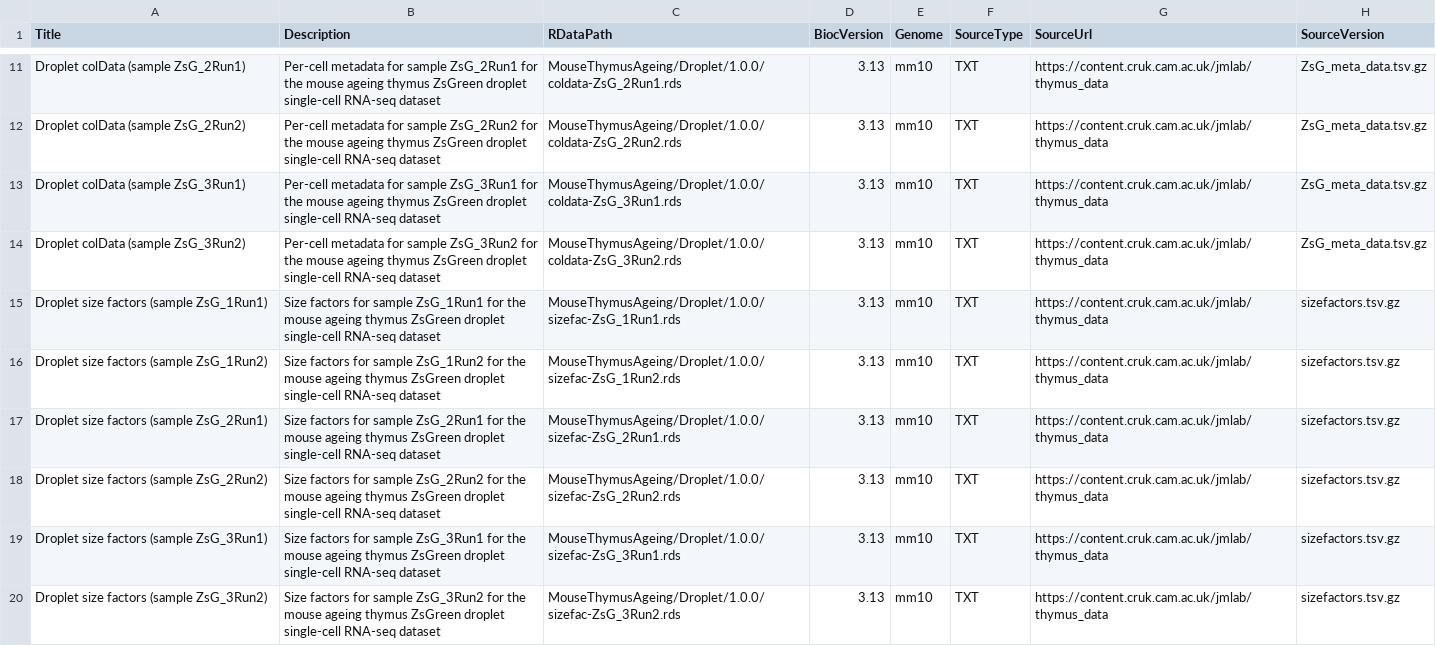
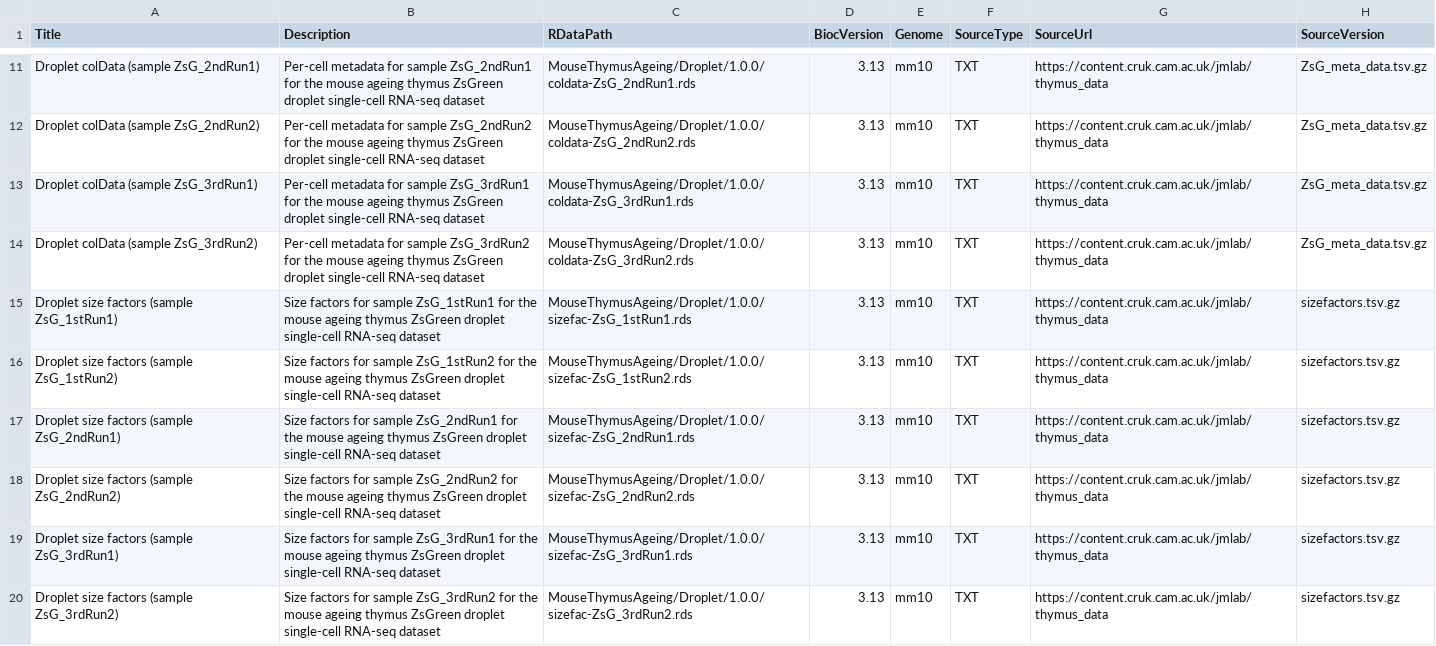
Before and after one commit to bioc/MouseThymusAgeing, a CSV file: inst/extdata/metadata-Droplet.csv, drawn as a sheet; only a part is shown, gaps mark what is left out; the diff covers the shown part only; the diff names each change by its address in the sheet, - before the commit and + after, or states it on an @@ line.

Commit message:
fix droplet meta-data to match filenames nomenclature

```diff
--- a/inst/extdata/metadata-Droplet.csv
+++ b/inst/extdata/metadata-Droplet.csv
-A11 (Title): Droplet colData (sample ZsG_2Run1)
+A11 (Title): Droplet colData (sample ZsG_2ndRun1)
-B11 (Description): …for sample ZsG_2Run1 for the…
+B11 (Description): …for sample ZsG_2ndRun1 for the…
-C11 (RDataPath): MouseThymusAgeing/Droplet/1.0.0/coldata-ZsG_2Run1.rds
+C11 (RDataPath): MouseThymusAgeing/Droplet/1.0.0/coldata-ZsG_2ndRun1.rds
-A12 (Title): Droplet colData (sample ZsG_2Run2)
+A12 (Title): Droplet colData (sample ZsG_2ndRun2)
-B12 (Description): …for sample ZsG_2Run2 for the…
+B12 (Description): …for sample ZsG_2ndRun2 for the…
-C12 (RDataPath): MouseThymusAgeing/Droplet/1.0.0/coldata-ZsG_2Run2.rds
+C12 (RDataPath): MouseThymusAgeing/Droplet/1.0.0/coldata-ZsG_2ndRun2.rds
-A13 (Title): Droplet colData (sample ZsG_3Run1)
+A13 (Title): Droplet colData (sample ZsG_3rdRun1)
-B13 (Description): …for sample ZsG_3Run1 for the…
+B13 (Description): …for sample ZsG_3rdRun1 for the…
-C13 (RDataPath): MouseThymusAgeing/Droplet/1.0.0/coldata-ZsG_3Run1.rds
+C13 (RDataPath): MouseThymusAgeing/Droplet/1.0.0/coldata-ZsG_3rdRun1.rds
-A14 (Title): Droplet colData (sample ZsG_3Run2)
+A14 (Title): Droplet colData (sample ZsG_3rdRun2)
-B14 (Description): …for sample ZsG_3Run2 for the…
+B14 (Description): …for sample ZsG_3rdRun2 for the…
-C14 (RDataPath): MouseThymusAgeing/Droplet/1.0.0/coldata-ZsG_3Run2.rds
+C14 (RDataPath): MouseThymusAgeing/Droplet/1.0.0/coldata-ZsG_3rdRun2.rds
-A15 (Title): Droplet size factors (sample ZsG_1Run1)
+A15 (Title): Droplet size factors (sample ZsG_1stRun1)
-B15 (Description): …for sample ZsG_1Run1 for the…
+B15 (Description): …for sample ZsG_1stRun1 for the…
-C15 (RDataPath): MouseThymusAgeing/Droplet/1.0.0/sizefac-ZsG_1Run1.rds
+C15 (RDataPath): MouseThymusAgeing/Droplet/1.0.0/sizefac-ZsG_1stRun1.rds
-A16 (Title): Droplet size factors (sample ZsG_1Run2)
+A16 (Title): Droplet size factors (sample ZsG_1stRun2)
-B16 (Description): …for sample ZsG_1Run2 for the…
+B16 (Description): …for sample ZsG_1stRun2 for the…
-C16 (RDataPath): MouseThymusAgeing/Droplet/1.0.0/sizefac-ZsG_1Run2.rds
+C16 (RDataPath): MouseThymusAgeing/Droplet/1.0.0/sizefac-ZsG_1stRun2.rds
-A17 (Title): Droplet size factors (sample ZsG_2Run1)
+A17 (Title): Droplet size factors (sample ZsG_2ndRun1)
-B17 (Description): …for sample ZsG_2Run1 for the…
+B17 (Description): …for sample ZsG_2ndRun1 for the…
-C17 (RDataPath): MouseThymusAgeing/Droplet/1.0.0/sizefac-ZsG_2Run1.rds
+C17 (RDataPath): MouseThymusAgeing/Droplet/1.0.0/sizefac-ZsG_2ndRun1.rds
-A18 (Title): Droplet size factors (sample ZsG_2Run2)
+A18 (Title): Droplet size factors (sample ZsG_2ndRun2)
-B18 (Description): …for sample ZsG_2Run2 for the…
+B18 (Description): …for sample ZsG_2ndRun2 for the…
-C18 (RDataPath): MouseThymusAgeing/Droplet/1.0.0/sizefac-ZsG_2Run2.rds
+C18 (RDataPath): MouseThymusAgeing/Droplet/1.0.0/sizefac-ZsG_2ndRun2.rds
-A19 (Title): Droplet size factors (sample ZsG_3Run1)
+A19 (Title): Droplet size factors (sample ZsG_3rdRun1)
-B19 (Description): …for sample ZsG_3Run1 for the…
+B19 (Description): …for sample ZsG_3rdRun1 for the…
-C19 (RDataPath): MouseThymusAgeing/Droplet/1.0.0/sizefac-ZsG_3Run1.rds
+C19 (RDataPath): MouseThymusAgeing/Droplet/1.0.0/sizefac-ZsG_3rdRun1.rds
-A20 (Title): Droplet size factors (sample ZsG_3Run2)
+A20 (Title): Droplet size factors (sample ZsG_3rdRun2)
-B20 (Description): …for sample ZsG_3Run2 for the…
+B20 (Description): …for sample ZsG_3rdRun2 for the…
-C20 (RDataPath): MouseThymusAgeing/Droplet/1.0.0/sizefac-ZsG_3Run2.rds
+C20 (RDataPath): MouseThymusAgeing/Droplet/1.0.0/sizefac-ZsG_3rdRun2.rds
```
Also changed, not shown: 48 edited cells elsewhere in this file, 2 other files.
